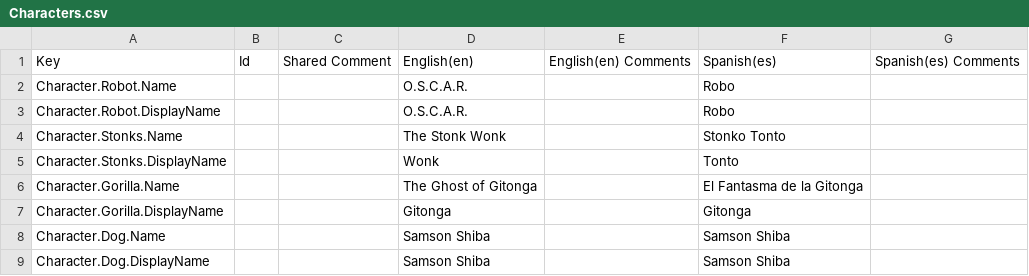
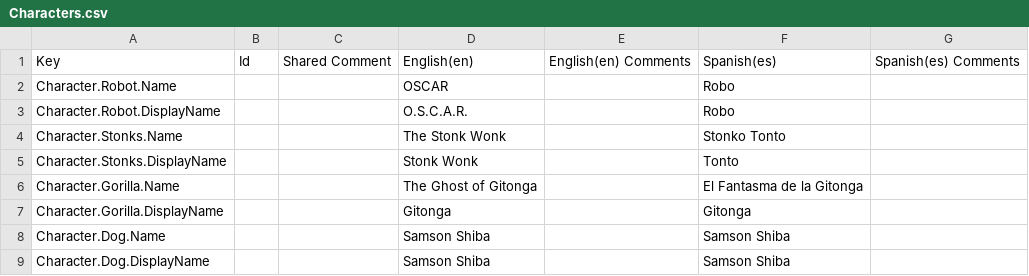
Before and after one commit to SPANZ1993/To_The_Moon, a CSV file: Assets/Localization/Localization_Csvs/Characters.csv, drawn as a sheet.

```diff
--- a/Assets/Localization/Localization_Csvs/Characters.csv
+++ b/Assets/Localization/Localization_Csvs/Characters.csv
@@ -1,6 +1,6 @@
 Key,Id,Shared Comment,English(en),English(en) Comments,Spanish(es),Spanish(es) Comments
-Character.Robot.Name,,,O.S.C.A.R.,,Robo,
+Character.Robot.Name,,,OSCAR,,Robo,
 Character.Robot.DisplayName,,,O.S.C.A.R.,,Robo,
 Character.Stonks.Name,,,The Stonk Wonk,,Stonko Tonto,
-Character.Stonks.DisplayName,,,Wonk,,Tonto,
+Character.Stonks.DisplayName,,,Stonk Wonk,,Tonto,
 Character.Gorilla.Name,,,The Ghost of Gitonga,,El Fantasma de la Gitonga,
```
Also changed, not shown: Assets/Localization/Localization_Csvs/Main_Area_UI.csv, 42 other files.
